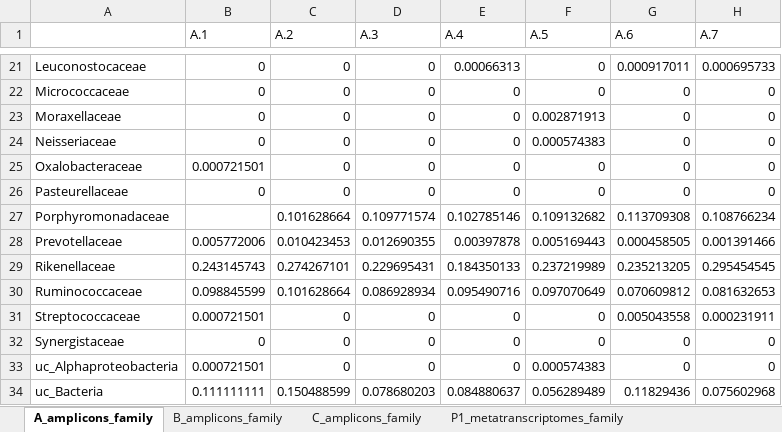
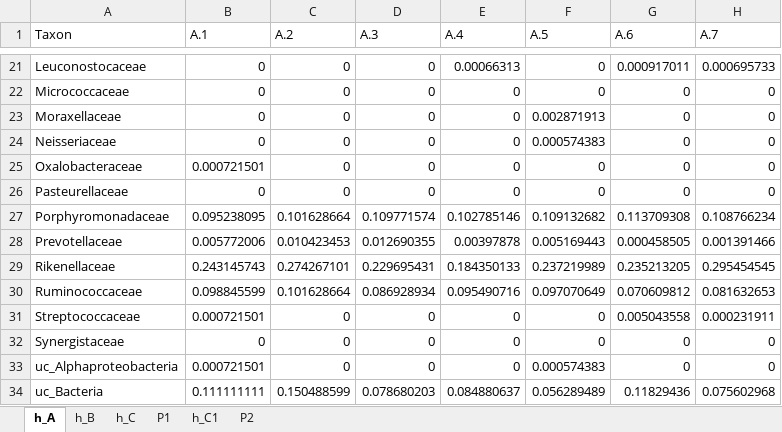
Before and after one commit to DLSteam/modes-project, an Excel workbook: original_files/IBS/IBS.xlsx, sheet h_A, drawn as a sheet; only a part is shown, gaps mark what is left out; values as stored, in another font and other column widths than the file's, no borders; charts and pictures not drawn; the diff names each change by its address in the sheet, - before the commit and + after, or states it on an @@ line.

```diff
--- a/original_files/IBS/IBS.xlsx (sheet h_A)
+++ b/original_files/IBS/IBS.xlsx (sheet h_A)
-sheet tab: A_amplicons_family
+sheet tab: h_A
-sheet tab: B_amplicons_family
+sheet tab: h_B
-sheet tab: C_amplicons_family
+sheet tab: h_C
-sheet tab: P1_metatranscriptomes_family
+sheet tab: P1
-A1: (empty)
+A1: Taxon
-B27 (A.1): (empty)
+B27 (A.1): 0.095238095
```
Also changed, not shown: sheet h_C, sheet h_B, sheet P1, sheet h_C1, other sheet tabs, original_files/antibiotics/patD.xlsx, 10 other files.
